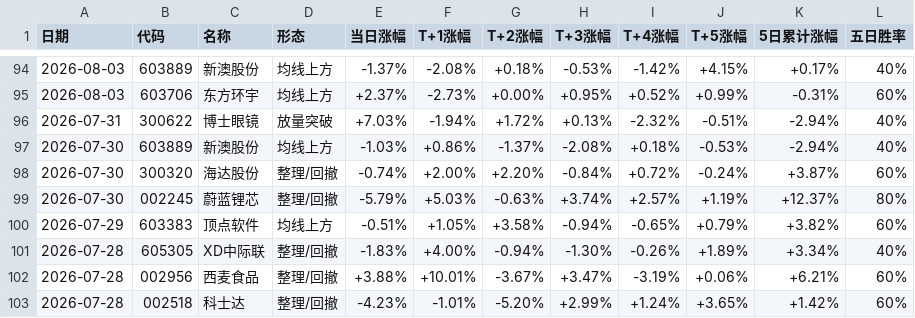
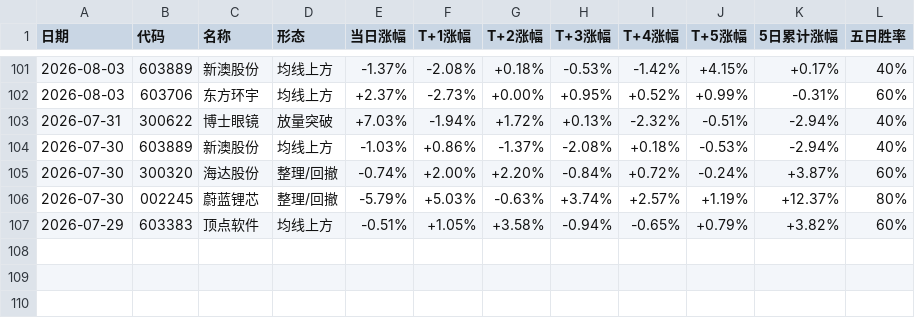
Before and after one commit to yunqingzou-bit/ashare-strategy-dashboard, a CSV file: docs/garp.csv, drawn as a sheet; only a part is shown, gaps mark what is left out; removed rows and columns are numbered as before the commit, all else as after; the diff covers the shown part only; the diff names each change by its address in the sheet, - before the commit and + after, or states it on an @@ line.

```diff
--- a/docs/garp.csv
+++ b/docs/garp.csv
-row 101: 2026-07-28 | 605305 | XD中际联 | 整理/回撤 | -1.83% | +4.00% | -0.94% | -1.30% | -0.26% | +1.89% | +3.34% | 40%
-row 102: 2026-07-28 | 002956 | 西麦食品 | 整理/回撤 | +3.88% | +10.01% | -3.67% | +3.47% | -3.19% | +0.06% | +6.21% | 60%
-row 103: 2026-07-28 | 002518 | 科士达 | 整理/回撤 | -4.23% | -1.01% | -5.20% | +2.99% | +1.24% | +3.65% | +1.42% | 60%
```
Also changed, not shown: 7 added rows and 30 edited cells elsewhere in this file, 7 other files.
